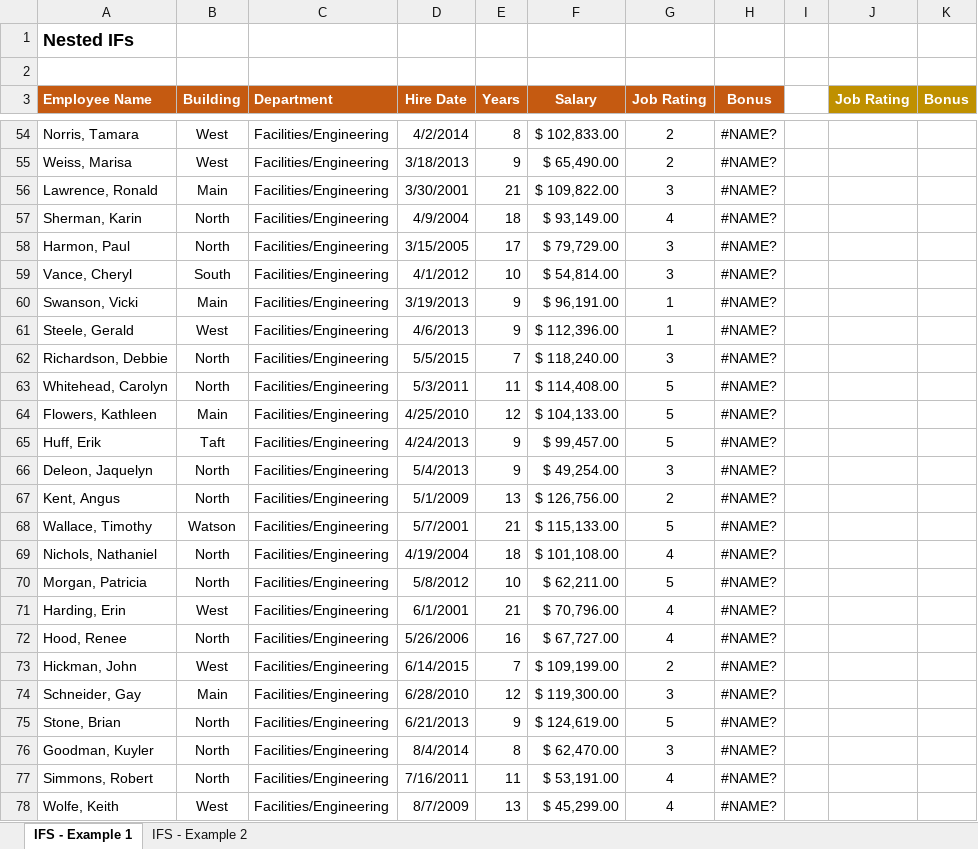
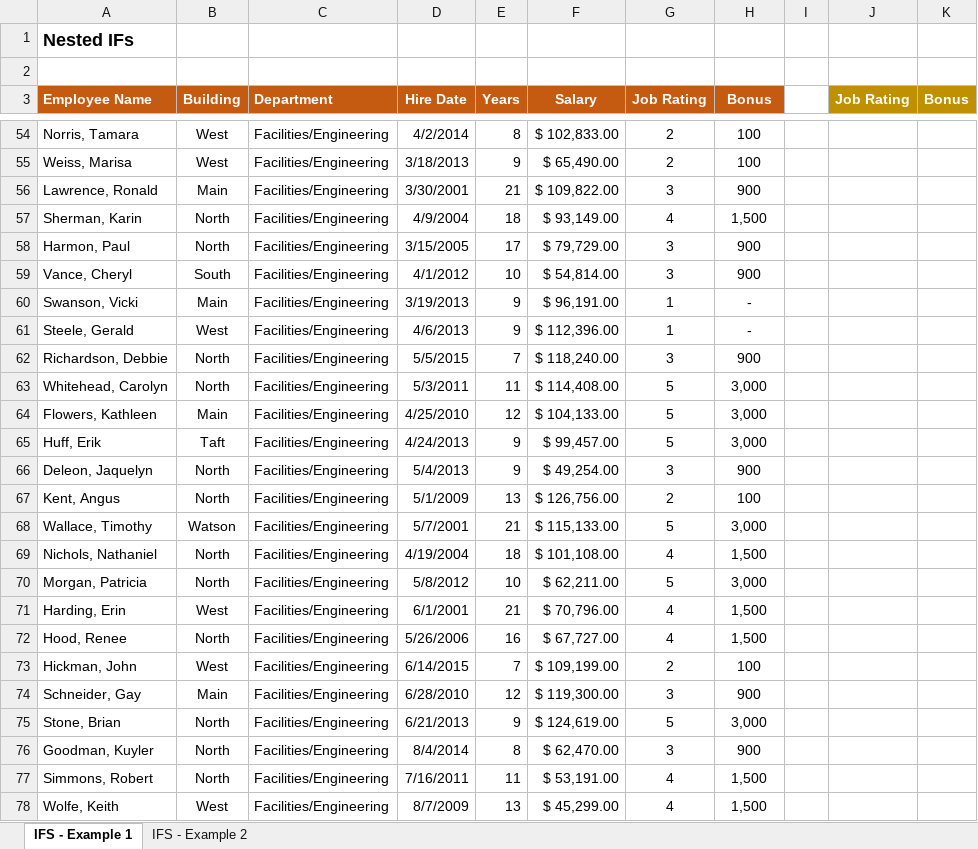
Before and after one commit to AliZokaeai/basic-web-tutorial, an Excel workbook: 015 VBA Programming/03-04-the-IFS-function.xlsx, sheet IFS - Example 1, drawn as a sheet; only a part is shown, gaps mark what is left out; values as stored, in another font and other column widths than the file's, no borders; the diff covers the shown part only; the diff names each change by its address in the sheet, - before the commit and + after, or states it on an @@ line.

```diff
--- a/015 VBA Programming/03-04-the-IFS-function.xlsx (sheet IFS - Example 1)
+++ b/015 VBA Programming/03-04-the-IFS-function.xlsx (sheet IFS - Example 1)
-H54:H55 (Bonus): #NAME?
+H54:H55 (Bonus): 100
-H56 (Bonus): #NAME?
+H56 (Bonus): 900
-H57 (Bonus): #NAME?
+H57 (Bonus): 1,500
-H58:H59 (Bonus): #NAME?
+H58:H59 (Bonus): 900
-H60:H61 (Bonus): #NAME?
+H60:H61 (Bonus): -
-H62 (Bonus): #NAME?
+H62 (Bonus): 900
-H63:H65 (Bonus): #NAME?
+H63:H65 (Bonus): 3,000
-H66 (Bonus): #NAME?
+H66 (Bonus): 900
-H67 (Bonus): #NAME?
+H67 (Bonus): 100
-H68 (Bonus): #NAME?
+H68 (Bonus): 3,000
-H69 (Bonus): #NAME?
+H69 (Bonus): 1,500
-H70 (Bonus): #NAME?
+H70 (Bonus): 3,000
-H71:H72 (Bonus): #NAME?
+H71:H72 (Bonus): 1,500
-H73 (Bonus): #NAME?
+H73 (Bonus): 100
-H74 (Bonus): #NAME?
+H74 (Bonus): 900
-H75 (Bonus): #NAME?
+H75 (Bonus): 3,000
-H76 (Bonus): #NAME?
+H76 (Bonus): 900
-H77:H78 (Bonus): #NAME?
+H77:H78 (Bonus): 1,500
```
Also changed, not shown: 719 edited cells elsewhere in this sheet, 5 other files.
